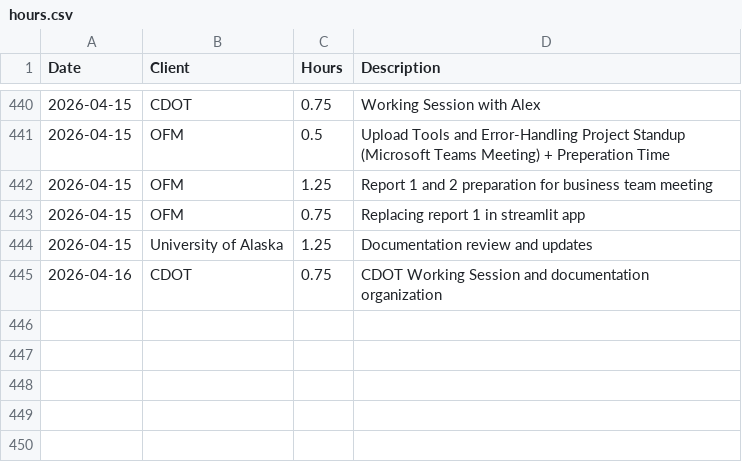
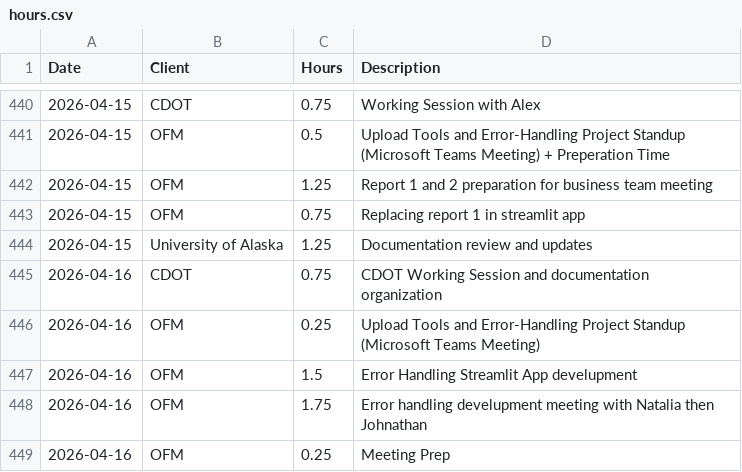
Before and after one commit to cole-nash-plante/hours_app, a CSV file: data/hours.csv, drawn as a sheet; only a part is shown, gaps mark what is left out; the diff names each change by its address in the sheet, - before the commit and + after, or states it on an @@ line.

Commit message:
Entered hours for OFM

```diff
--- a/data/hours.csv
+++ b/data/hours.csv
+row 446: 2026-04-16 | OFM | 0.25 | Upload Tools and Error-Handling Project Standup (Microsoft Teams Meeting)
+row 447: 2026-04-16 | OFM | 1.5 | Error Handling Streamlit App develupment
+row 448: 2026-04-16 | OFM | 1.75 | Error handling develupment meeting with Natalia then Johnathan
+row 449: 2026-04-16 | OFM | 0.25 | Meeting Prep
```
